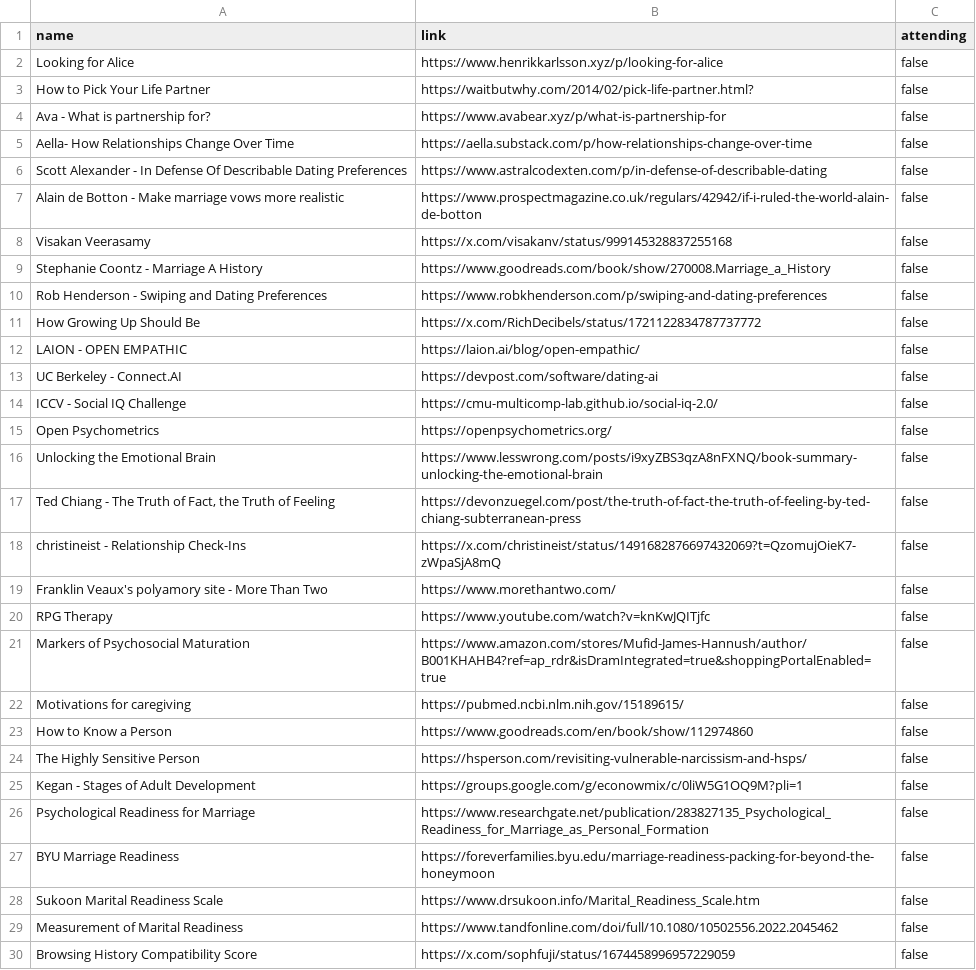
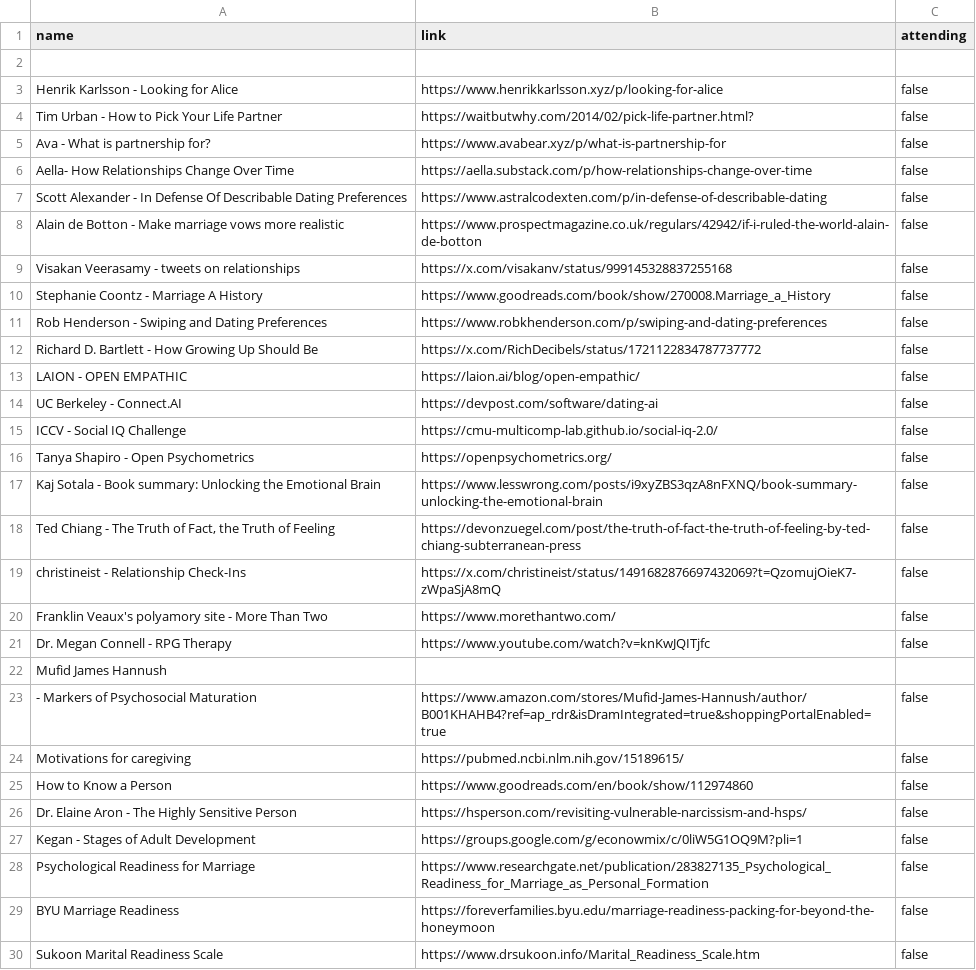
Before and after one commit to mathyouf/lovesymposium, a CSV file: blogs.csv, drawn as a sheet; only a part is shown; the shorter side is filled out with more unchanged rows; the diff covers the shown part only.

Commit message:
Add files via upload

```diff
--- a/blogs.csv
+++ b/blogs.csv
@@ -1,4 +1,5 @@
 name, link, attending
-Looking for Alice, https://www.henrikkarlsson.xyz/p/looking-for-alice, false
-How to Pick Your Life Partner, https://waitbutwhy.com/2014/02/pick-life-partner.html?, false
+
+Henrik Karlsson - Looking for Alice, https://www.henrikkarlsson.xyz/p/looking-for-alice, false
+Tim Urban - How to Pick Your Life Partner, https://waitbutwhy.com/2014/02/pick-life-partner.html?, false
 Ava - What is partnership for?, https://www.avabear.xyz/p/what-is-partnership-for, false
@@ -7,6 +8,6 @@ Scott Alexander - In Defense Of Describable Dating Preferences, https://www.astr
 Alain de Botton - Make marriage vows more realistic, https://www.prospectmagazine.co.uk/regulars/42942/if-i-ruled-the-world-alain-de-botton, false
-Visakan Veerasamy, https://x.com/visakanv/status/999145328837255168, false
+Visakan Veerasamy - tweets on relationships, https://x.com/visakanv/status/999145328837255168, false
 Stephanie Coontz - Marriage A History, https://www.goodreads.com/book/show/270008.Marriage_a_History, false
 Rob Henderson - Swiping and Dating Preferences, https://www.robkhenderson.com/p/swiping-and-dating-preferences, false
-How Growing Up Should Be, https://x.com/RichDecibels/status/1721122834787737772, false
+Richard D. Bartlett - How Growing Up Should Be, https://x.com/RichDecibels/status/1721122834787737772, false
 LAION - OPEN EMPATHIC, https://laion.ai/blog/open-empathic/, false
@@ -14,4 +15,4 @@ UC Berkeley - Connect.AI, https://devpost.com/software/dating-ai, false
 ICCV - Social IQ Challenge, https://cmu-multicomp-lab.github.io/social-iq-2.0/, false
-Open Psychometrics, https://openpsychometrics.org/, false
-Unlocking the Emotional Brain, https://www.lesswrong.com/posts/i9xyZBS3qzA8nFXNQ/book-summary-unlocking-the-emotional-brain, false
+Tanya Shapiro - Open Psychometrics, https://openpsychometrics.org/, false
+Kaj Sotala - Book summary: Unlocking the Emotional Brain, https://www.lesswrong.com/posts/i9xyZBS3qzA8nFXNQ/book-summary-unlocking-the-emotional-brain, false
 "Ted Chiang - The Truth of Fact, the Truth of Feeling", https://devonzuegel.com/post/the-truth-of-fact-the-truth-of-feeling-by-ted-chiang-subterranean-press, false
@@ -19,7 +20,8 @@ christineist - Relationship Check-Ins, https://x.com/christineist/status/1491682
 Franklin Veaux's polyamory site - More Than Two, https://www.morethantwo.com/, false
-RPG Therapy, https://www.youtube.com/watch?v=knKwJQITjfc, false
-Markers of Psychosocial Maturation, https://www.amazon.com/stores/Mufid-James-Hannush/author/B001KHAHB4?ref=ap_rdr&isDramIntegrated=true&shoppingPortalEnabled=true, false
+Dr. Megan Connell - RPG Therapy, https://www.youtube.com/watch?v=knKwJQITjfc, false
+Mufid James Hannush
+ - Markers of Psychosocial Maturation, https://www.amazon.com/stores/Mufid-James-Hannush/author/B001KHAHB4?ref=ap_rdr&isDramIntegrated=true&shoppingPortalEnabled=true, false
 Motivations for caregiving, https://pubmed.ncbi.nlm.nih.gov/15189615/, false
 How to Know a Person, https://www.goodreads.com/en/book/show/112974860, false
-The Highly Sensitive Person, https://hsperson.com/revisiting-vulnerable-narcissism-and-hsps/, false
+Dr. Elaine Aron - The Highly Sensitive Person, https://hsperson.com/revisiting-vulnerable-narcissism-and-hsps/, false
 Kegan - Stages of Adult Development, https://groups.google.com/g/econowmix/c/0liW5G1OQ9M?pli=1, false
```
Also changed, not shown: 2 edited cells elsewhere in this file.
